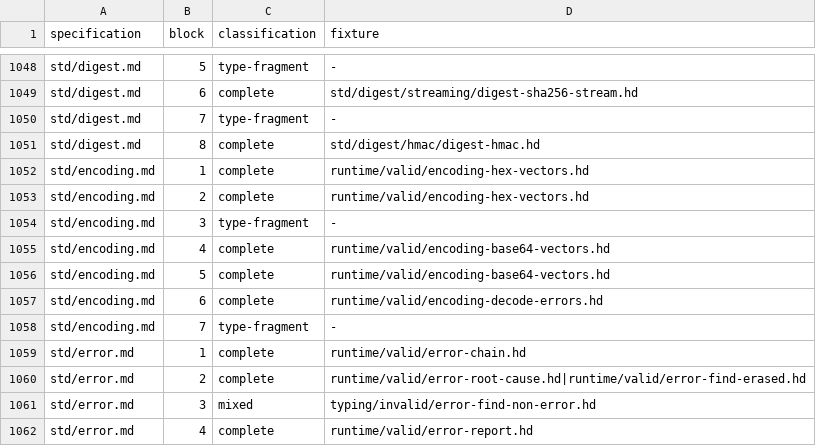
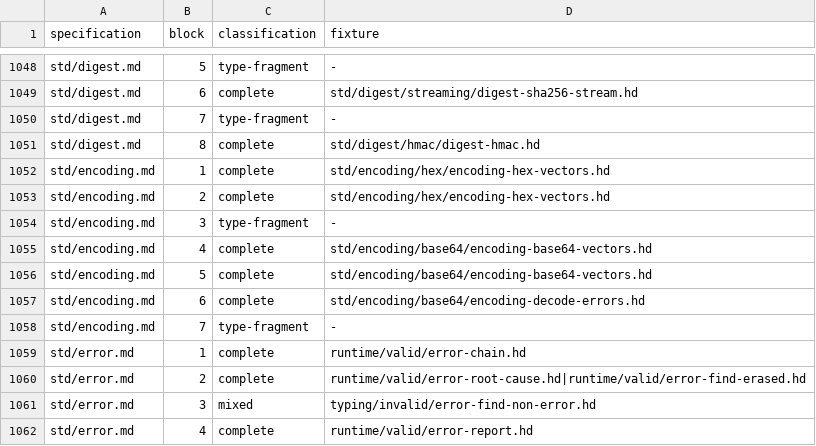
Before and after one commit to HerringtonDarkholme/hd-lang, a TSV file: spec/conformance/examples.tsv, drawn as a sheet; only a part is shown, gaps mark what is left out.

```diff
--- a/spec/conformance/examples.tsv
+++ b/spec/conformance/examples.tsv
@@ -1051,8 +1051,8 @@ std/digest.md	7	type-fragment	-
 std/digest.md	8	complete	std/digest/hmac/digest-hmac.hd
-std/encoding.md	1	complete	runtime/valid/encoding-hex-vectors.hd
-std/encoding.md	2	complete	runtime/valid/encoding-hex-vectors.hd
+std/encoding.md	1	complete	std/encoding/hex/encoding-hex-vectors.hd
+std/encoding.md	2	complete	std/encoding/hex/encoding-hex-vectors.hd
 std/encoding.md	3	type-fragment	-
-std/encoding.md	4	complete	runtime/valid/encoding-base64-vectors.hd
-std/encoding.md	5	complete	runtime/valid/encoding-base64-vectors.hd
-std/encoding.md	6	complete	runtime/valid/encoding-decode-errors.hd
+std/encoding.md	4	complete	std/encoding/base64/encoding-base64-vectors.hd
+std/encoding.md	5	complete	std/encoding/base64/encoding-base64-vectors.hd
+std/encoding.md	6	complete	std/encoding/base64/encoding-decode-errors.hd
 std/encoding.md	7	type-fragment	-
```
Also changed, not shown: docs/audit/conformance-fixture-review-2026-11-14/checks/a17.tsv, docs/audit/conformance-fixture-review-2026-11-14/checks/a7.tsv, 8 other files.
